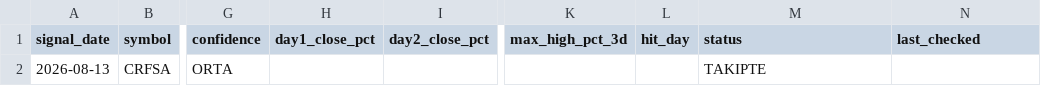
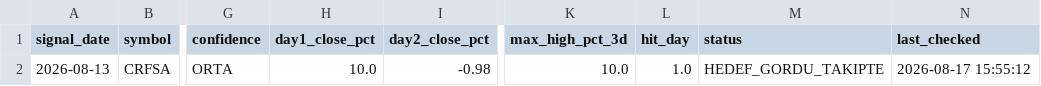
Before and after one commit to swcydsqzjb-bit/-phoenix, a CSV file: phoenix_tracking.csv, drawn as a sheet; only a part is shown, gaps mark what is left out; the diff names each change by its address in the sheet, - before the commit and + after, or states it on an @@ line.

```diff
--- a/phoenix_tracking.csv
+++ b/phoenix_tracking.csv
-H2 (day1_close_pct): (empty)
+H2 (day1_close_pct): 10.0
-I2 (day2_close_pct): (empty)
+I2 (day2_close_pct): -0.98
-K2 (max_high_pct_3d): (empty)
+K2 (max_high_pct_3d): 10.0
-L2 (hit_day): (empty)
+L2 (hit_day): 1.0
-M2 (status): TAKIPTE
+M2 (status): HEDEF_GORDU_TAKIPTE
-N2 (last_checked): (empty)
+N2 (last_checked): 2026-08-17 15:55:12
```
